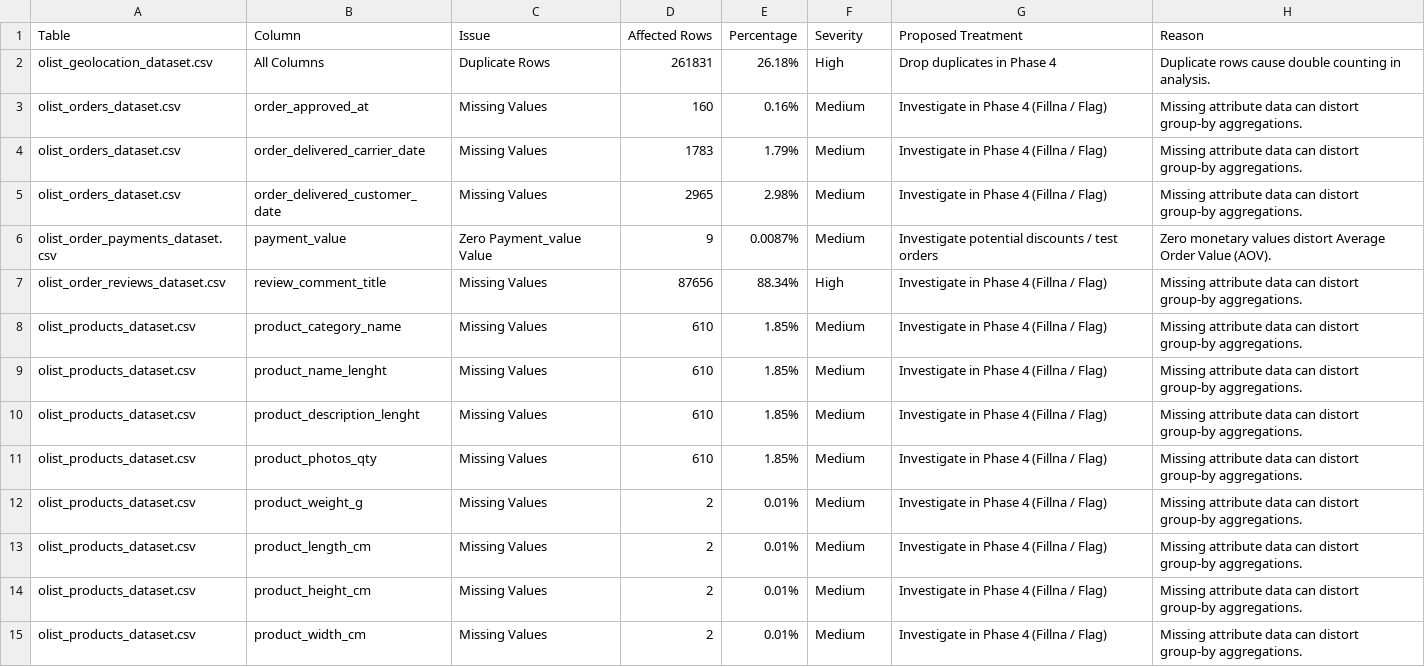
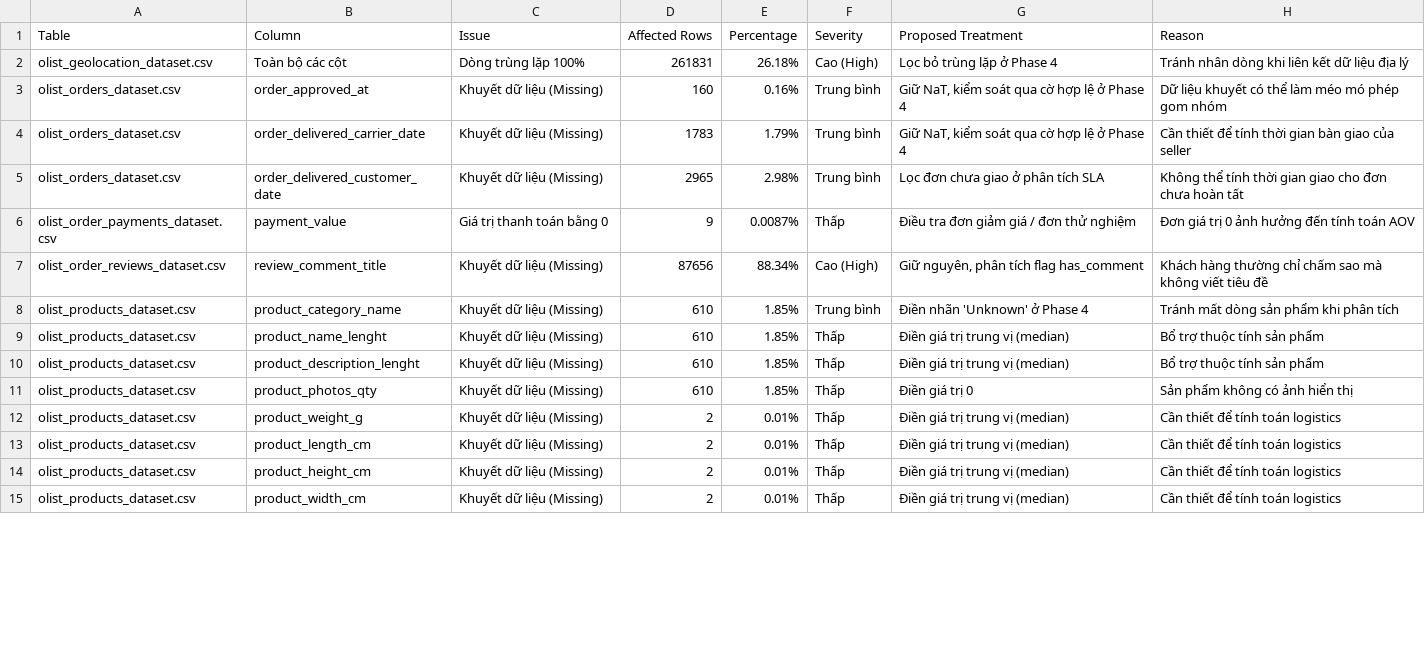
Before and after one commit to Baotran265/olist-ecommerce-data-analyst, a CSV file: outputs/tables/data_quality_summary.csv, drawn as a sheet; only a part is shown; the diff covers the shown part only.

```diff
--- a/outputs/tables/data_quality_summary.csv
+++ b/outputs/tables/data_quality_summary.csv
@@ -1,15 +1,15 @@
 Table,Column,Issue,Affected Rows,Percentage,Severity,Proposed Treatment,Reason
-olist_geolocation_dataset.csv,All Columns,Duplicate Rows,261831,26.18%,High,Drop duplicates in Phase 4,Duplicate rows cause double counting in analysis.
-olist_orders_dataset.csv,order_approved_at,Missing Values,160,0.16%,Medium,Investigate in Phase 4 (Fillna / Flag),Missing attribute data can distort group-by aggregations.
-olist_orders_dataset.csv,order_delivered_carrier_date,Missing Values,1783,1.79%,Medium,Investigate in Phase 4 (Fillna / Flag),Missing attribute data can distort group-by aggregations.
-olist_orders_dataset.csv,order_delivered_customer_date,Missing Values,2965,2.98%,Medium,Investigate in Phase 4 (Fillna / Flag),Missing attribute data can distort group-by aggregations.
-olist_order_payments_dataset.csv,payment_value,Zero Payment_value Value,9,0.0087%,Medium,Investigate potential discounts / test orders,Zero monetary values distort Average Order Value (AOV).
-olist_order_reviews_dataset.csv,review_comment_title,Missing Values,87656,88.34%,High,Investigate in Phase 4 (Fillna / Flag),Missing attribute data can distort group-by aggregations.
-olist_products_dataset.csv,product_category_name,Missing Values,610,1.85%,Medium,Investigate in Phase 4 (Fillna / Flag),Missing attribute data can distort group-by aggregations.
-olist_products_dataset.csv,product_name_lenght,Missing Values,610,1.85%,Medium,Investigate in Phase 4 (Fillna / Flag),Missing attribute data can distort group-by aggregations.
-olist_products_dataset.csv,product_description_lenght,Missing Values,610,1.85%,Medium,Investigate in Phase 4 (Fillna / Flag),Missing attribute data can distort group-by aggregations.
-olist_products_dataset.csv,product_photos_qty,Missing Values,610,1.85%,Medium,Investigate in Phase 4 (Fillna / Flag),Missing attribute data can distort group-by aggregations.
-olist_products_dataset.csv,product_weight_g,Missing Values,2,0.01%,Medium,Investigate in Phase 4 (Fillna / Flag),Missing attribute data can distort group-by aggregations.
-olist_products_dataset.csv,product_length_cm,Missing Values,2,0.01%,Medium,Investigate in Phase 4 (Fillna / Flag),Missing attribute data can distort group-by aggregations.
-olist_products_dataset.csv,product_height_cm,Missing Values,2,0.01%,Medium,Investigate in Phase 4 (Fillna / Flag),Missing attribute data can distort group-by aggregations.
-olist_products_dataset.csv,product_width_cm,Missing Values,2,0.01%,Medium,Investigate in Phase 4 (Fillna / Flag),Missing attribute data can distort group-by aggregations.
+olist_geolocation_dataset.csv,Toàn bộ các cột,Dòng trùng lặp 100%,261831,26.18%,Cao (High),Lọc bỏ trùng lặp ở Phase 4,Tránh nhân dòng khi liên kết dữ liệu địa lý
+olist_orders_dataset.csv,order_approved_at,Khuyết dữ liệu (Missing),160,0.16%,Trung bình,"Giữ NaT, kiểm soát qua cờ hợp lệ ở Phase 4",Dữ liệu khuyết có thể làm méo mó phép gom nhóm
+olist_orders_dataset.csv,order_delivered_carrier_date,Khuyết dữ liệu (Missing),1783,1.79%,Trung bình,"Giữ NaT, kiểm soát qua cờ hợp lệ ở Phase 4",Cần thiết để tính thời gian bàn giao của seller
+olist_orders_dataset.csv,order_delivered_customer_date,Khuyết dữ liệu (Missing),2965,2.98%,Trung bình,Lọc đơn chưa giao ở phân tích SLA,Không thể tính thời gian giao cho đơn chưa hoàn tất
+olist_order_payments_dataset.csv,payment_value,Giá trị thanh toán bằng 0,9,0.0087%,Thấp,Điều tra đơn giảm giá / đơn thử nghiệm,Đơn giá trị 0 ảnh hưởng đến tính toán AOV
+olist_order_reviews_dataset.csv,review_comment_title,Khuyết dữ liệu (Missing),87656,88.34%,Cao (High),"Giữ nguyên, phân tích flag has_comment",Khách hàng thường chỉ chấm sao mà không viết tiêu đề
+olist_products_dataset.csv,product_category_name,Khuyết dữ liệu (Missing),610,1.85%,Trung bình,Điền nhãn 'Unknown' ở Phase 4,Tránh mất dòng sản phẩm khi phân tích
+olist_products_dataset.csv,product_name_lenght,Khuyết dữ liệu (Missing),610,1.85%,Thấp,Điền giá trị trung vị (median),Bổ trợ thuộc tính sản phẩm
+olist_products_dataset.csv,product_description_lenght,Khuyết dữ liệu (Missing),610,1.85%,Thấp,Điền giá trị trung vị (median),Bổ trợ thuộc tính sản phẩm
+olist_products_dataset.csv,product_photos_qty,Khuyết dữ liệu (Missing),610,1.85%,Thấp,Điền giá trị 0,Sản phẩm không có ảnh hiển thị
+olist_products_dataset.csv,product_weight_g,Khuyết dữ liệu (Missing),2,0.01%,Thấp,Điền giá trị trung vị (median),Cần thiết để tính toán logistics
+olist_products_dataset.csv,product_length_cm,Khuyết dữ liệu (Missing),2,0.01%,Thấp,Điền giá trị trung vị (median),Cần thiết để tính toán logistics
+olist_products_dataset.csv,product_height_cm,Khuyết dữ liệu (Missing),2,0.01%,Thấp,Điền giá trị trung vị (median),Cần thiết để tính toán logistics
+olist_products_dataset.csv,product_width_cm,Khuyết dữ liệu (Missing),2,0.01%,Thấp,Điền giá trị trung vị (median),Cần thiết để tính toán logistics
```
Also changed, not shown: 13 edited cells elsewhere in this file, outputs/tables/data_cleaning_summary.csv, 23 other files.
